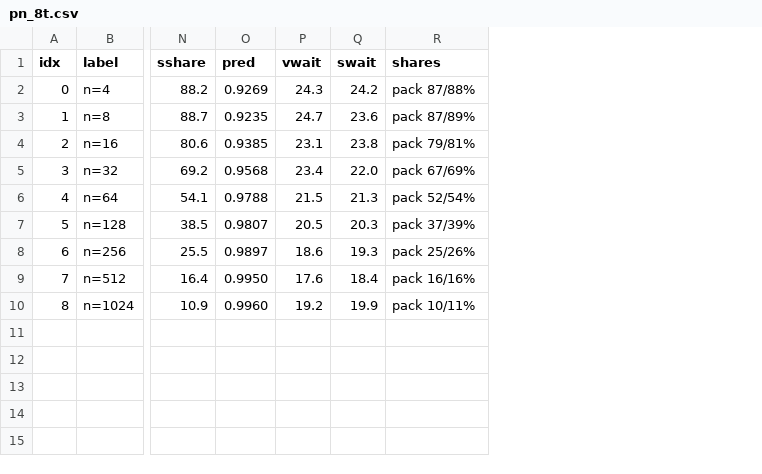
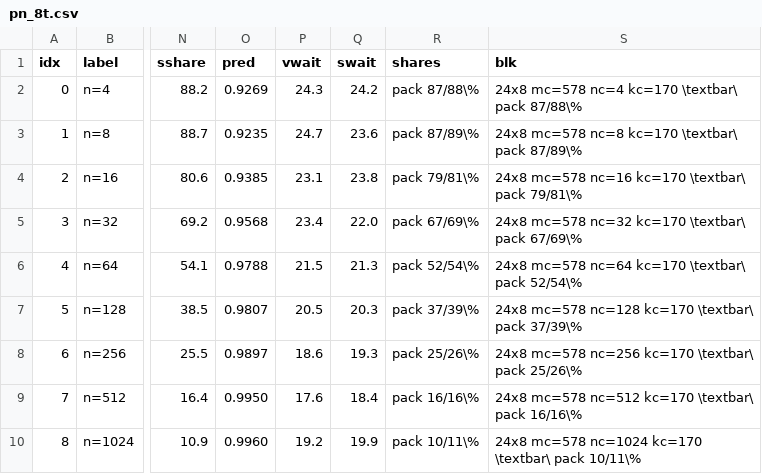
Before and after one commit to JieGH/RVV_code_gen_via_MLIR_xDSL, a CSV file: .scratch/reports/issue-91/deck/p85/data/pn_8t.csv, drawn as a sheet; only a part is shown, gaps mark what is left out; the diff names each change by its address in the sheet, - before the commit and + after, or states it on an @@ line.

```diff
--- a/.scratch/reports/issue-91/deck/p85/data/pn_8t.csv
+++ b/.scratch/reports/issue-91/deck/p85/data/pn_8t.csv
+column S (blk), rows 2-10: 24x8 mc=578 nc=4 kc=170 \textbar\ pack 87/88\% | 24x8 mc=578 nc=8 kc=170 \textbar\ pack 87/89\% | 24x8 mc=578 nc=16 kc=170 \textbar\ pack 79/81\% | 24x8 mc=578 nc=32 kc=170 \textbar\ pack 67/69\% | 24x8 mc=578 nc=64 kc=170 \textbar\ pack 52/54\% | 24x8 mc=578 nc=128 kc=170 \textbar\ pack 37/39\% | 24x8 mc=578 nc=256 kc=170 \textbar\ pack 25/26\% | 24x8 mc=578 nc=512 kc=170 \textbar\ pack 16/16\% | 24x8 mc=578 nc=1024 kc=170 \textbar\ pack 10/11\%
-R2 (shares): pack 87/88%
+R2 (shares): pack 87/88\%
-R3 (shares): pack 87/89%
+R3 (shares): pack 87/89\%
-R4 (shares): pack 79/81%
+R4 (shares): pack 79/81\%
-R5 (shares): pack 67/69%
+R5 (shares): pack 67/69\%
-R6 (shares): pack 52/54%
+R6 (shares): pack 52/54\%
-R7 (shares): pack 37/39%
+R7 (shares): pack 37/39\%
-R8 (shares): pack 25/26%
+R8 (shares): pack 25/26\%
-R9 (shares): pack 16/16%
+R9 (shares): pack 16/16\%
-R10 (shares): pack 10/11%
+R10 (shares): pack 10/11\%
```
Also changed, not shown: .scratch/reports/issue-91/deck/data/paper_tiles.csv, .scratch/reports/issue-91/deck/data/tile1t_by_n.csv, 41 other files.
